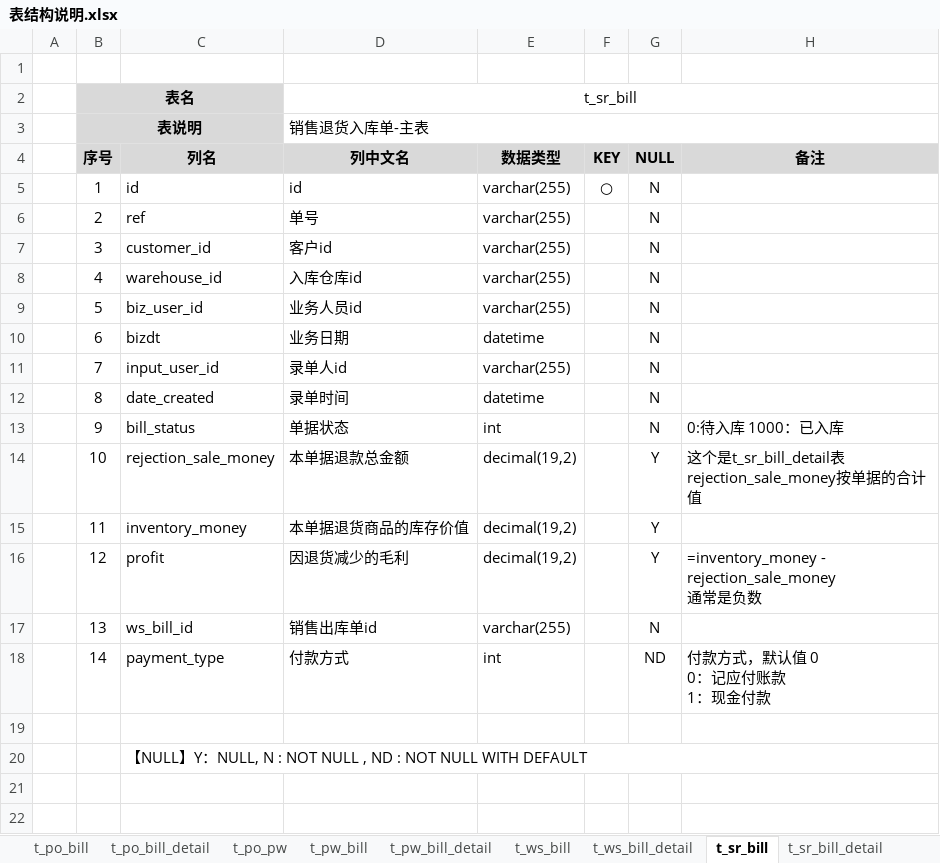
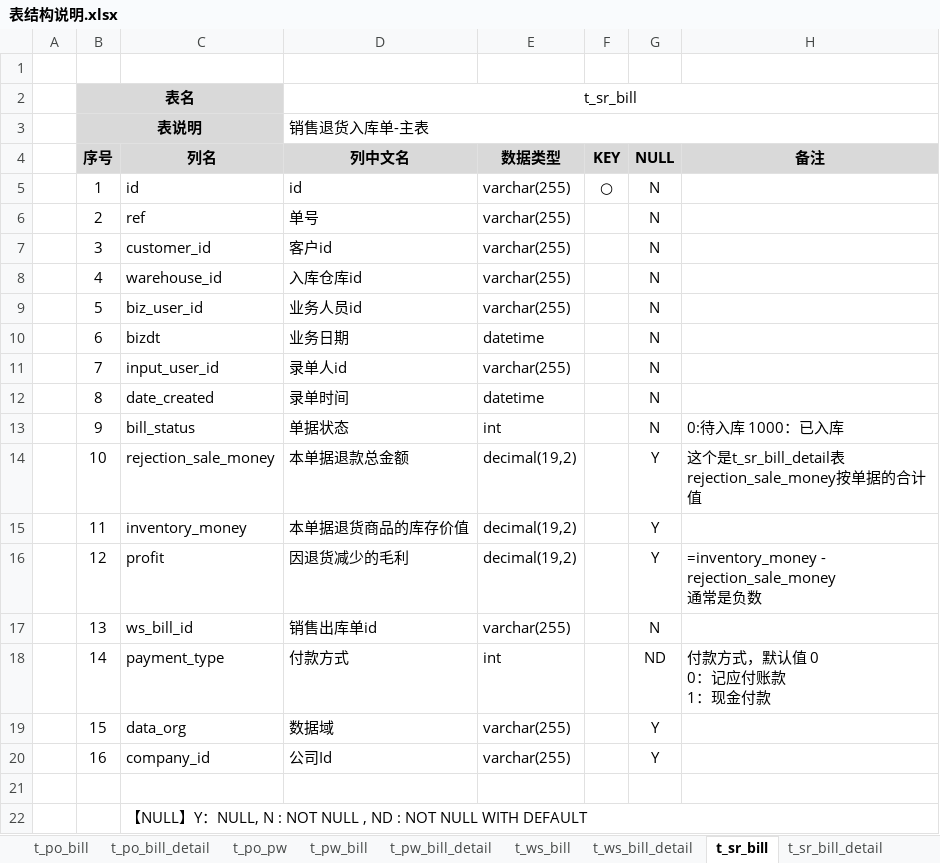
Before and after one commit to dongxf/PSI, an Excel workbook: doc/02 表结构/表结构说明.xlsx, sheet t_sr_bill, drawn as a sheet; values as stored, in another font and other column widths than the file's, no borders; the diff names each change by its address in the sheet, - before the commit and + after, or states it on an @@ line.

```diff
--- a/doc/02 表结构/表结构说明.xlsx (sheet t_sr_bill)
+++ b/doc/02 表结构/表结构说明.xlsx (sheet t_sr_bill)
+row 19:  | 15 | data_org | 数据域 | varchar(255) |  | Y
+row 20:  | 16 | company_id | 公司Id | varchar(255) |  | Y
```
Also changed, not shown: sheet t_sr_bill_detail, 2 other files.
